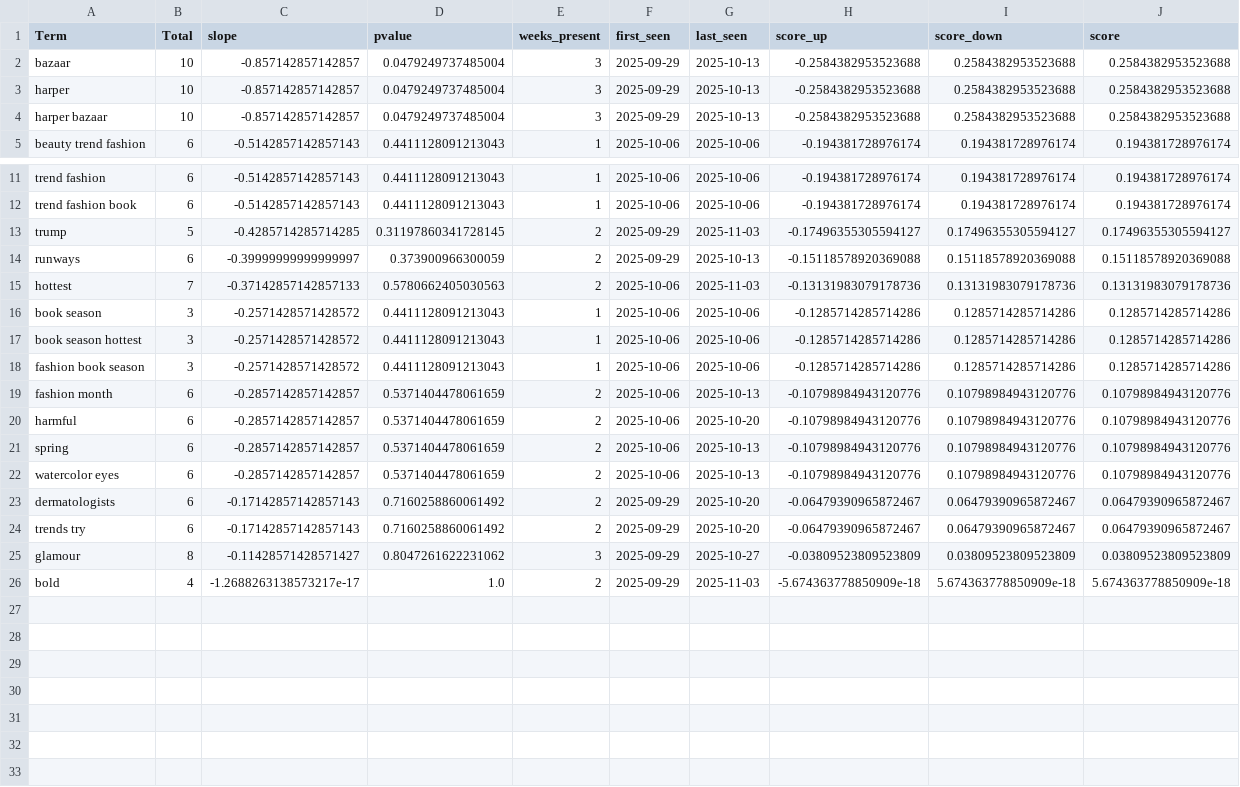
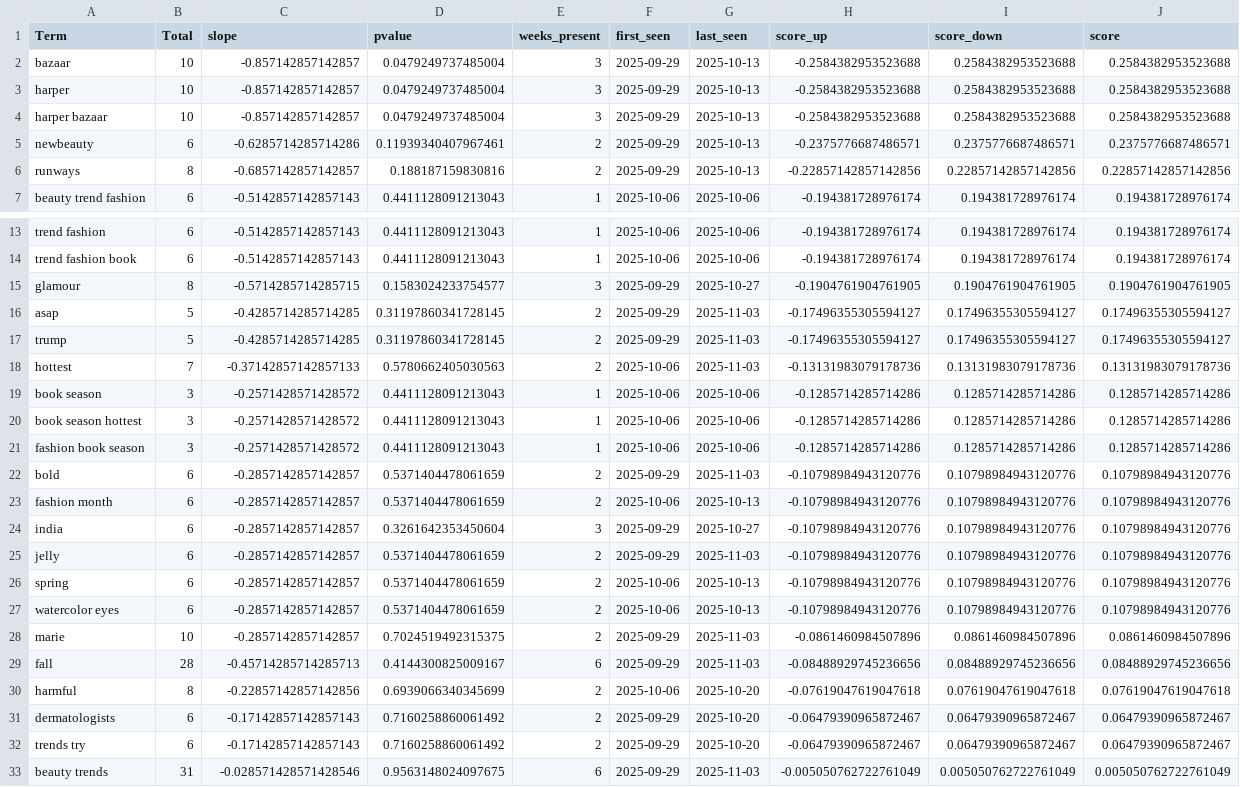
Before and after one commit to prettylittledata/prettylittledata, a CSV file: data/beauty_decreasing_terms.csv, drawn as a sheet; only a part is shown, gaps mark what is left out.

```diff
--- a/data/beauty_decreasing_terms.csv
+++ b/data/beauty_decreasing_terms.csv
@@ -4,2 +4,4 @@ harper,10,-0.857142857142857,0.0479249737485004,3,2025-09-29,2025-10-13,-0.25843
 harper bazaar,10,-0.857142857142857,0.0479249737485004,3,2025-09-29,2025-10-13,-0.2584382953523688,0.2584382953523688,0.2584382953523688
+newbeauty,6,-0.6285714285714286,0.11939340407967461,2,2025-09-29,2025-10-13,-0.2375776687486571,0.2375776687486571,0.2375776687486571
+runways,8,-0.6857142857142857,0.188187159830816,2,2025-09-29,2025-10-13,-0.22857142857142856,0.22857142857142856,0.22857142857142856
 beauty trend fashion,6,-0.5142857142857143,0.4411128091213043,1,2025-10-06,2025-10-06,-0.194381728976174,0.194381728976174,0.194381728976174
@@ -12,4 +14,5 @@ trend fashion,6,-0.5142857142857143,0.4411128091213043,1,2025-10-06,2025-10-06,-
 trend fashion book,6,-0.5142857142857143,0.4411128091213043,1,2025-10-06,2025-10-06,-0.194381728976174,0.194381728976174,0.194381728976174
+glamour,8,-0.5714285714285715,0.1583024233754577,3,2025-09-29,2025-10-27,-0.1904761904761905,0.1904761904761905,0.1904761904761905
+asap,5,-0.4285714285714285,0.31197860341728145,2,2025-09-29,2025-11-03,-0.17496355305594127,0.17496355305594127,0.17496355305594127
 trump,5,-0.4285714285714285,0.31197860341728145,2,2025-09-29,2025-11-03,-0.17496355305594127,0.17496355305594127,0.17496355305594127
-runways,6,-0.39999999999999997,0.373900966300059,2,2025-09-29,2025-10-13,-0.15118578920369088,0.15118578920369088,0.15118578920369088
 hottest,7,-0.37142857142857133,0.5780662405030563,2,2025-10-06,2025-11-03,-0.13131983079178736,0.13131983079178736,0.13131983079178736
@@ -18,9 +21,13 @@ book season hottest,3,-0.2571428571428572,0.4411128091213043,1,2025-10-06,2025-1
 fashion book season,3,-0.2571428571428572,0.4411128091213043,1,2025-10-06,2025-10-06,-0.1285714285714286,0.1285714285714286,0.1285714285714286
+bold,6,-0.2857142857142857,0.5371404478061659,2,2025-09-29,2025-11-03,-0.10798984943120776,0.10798984943120776,0.10798984943120776
 fashion month,6,-0.2857142857142857,0.5371404478061659,2,2025-10-06,2025-10-13,-0.10798984943120776,0.10798984943120776,0.10798984943120776
-harmful,6,-0.2857142857142857,0.5371404478061659,2,2025-10-06,2025-10-20,-0.10798984943120776,0.10798984943120776,0.10798984943120776
+india,6,-0.2857142857142857,0.3261642353450604,3,2025-09-29,2025-10-27,-0.10798984943120776,0.10798984943120776,0.10798984943120776
+jelly,6,-0.2857142857142857,0.5371404478061659,2,2025-09-29,2025-11-03,-0.10798984943120776,0.10798984943120776,0.10798984943120776
 spring,6,-0.2857142857142857,0.5371404478061659,2,2025-10-06,2025-10-13,-0.10798984943120776,0.10798984943120776,0.10798984943120776
 watercolor eyes,6,-0.2857142857142857,0.5371404478061659,2,2025-10-06,2025-10-13,-0.10798984943120776,0.10798984943120776,0.10798984943120776
+marie,10,-0.2857142857142857,0.7024519492315375,2,2025-09-29,2025-11-03,-0.0861460984507896,0.0861460984507896,0.0861460984507896
+fall,28,-0.45714285714285713,0.4144300825009167,6,2025-09-29,2025-11-03,-0.08488929745236656,0.08488929745236656,0.08488929745236656
+harmful,8,-0.22857142857142856,0.6939066340345699,2,2025-10-06,2025-10-20,-0.07619047619047618,0.07619047619047618,0.07619047619047618
 dermatologists,6,-0.17142857142857143,0.7160258860061492,2,2025-09-29,2025-10-20,-0.06479390965872467,0.06479390965872467,0.06479390965872467
 trends try,6,-0.17142857142857143,0.7160258860061492,2,2025-09-29,2025-10-20,-0.06479390965872467,0.06479390965872467,0.06479390965872467
-glamour,8,-0.11428571428571427,0.8047261622231062,3,2025-09-29,2025-10-27,-0.03809523809523809,0.03809523809523809,0.03809523809523809
-bold,4,-1.2688263138573217e-17,1.0,2,2025-09-29,2025-11-03,-5.674363778850909e-18,5.674363778850909e-18,5.674363778850909e-18
+beauty trends,31,-0.028571428571428546,0.9563148024097675,6,2025-09-29,2025-11-03,-0.005050762722761049,0.005050762722761049,0.005050762722761049
```
Also changed, not shown: data/beauty_all_raw.csv, data/beauty_increasing_terms.csv, 3 other files.
